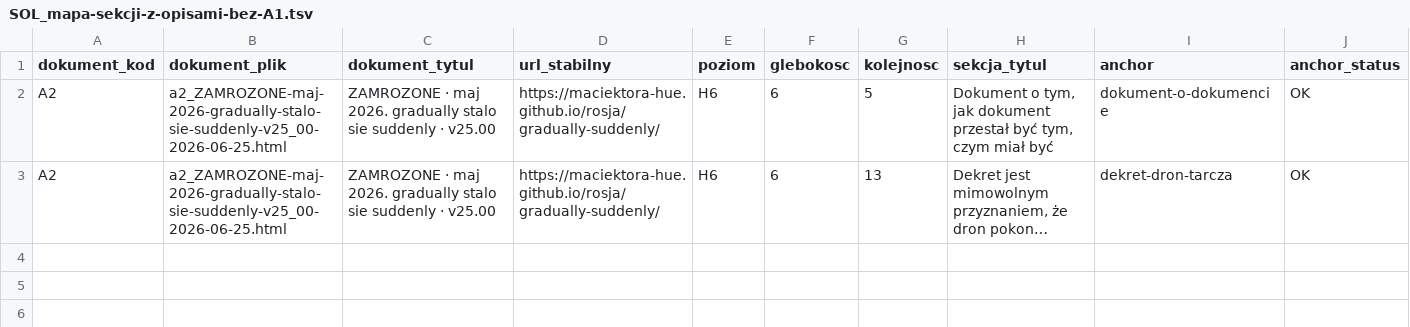
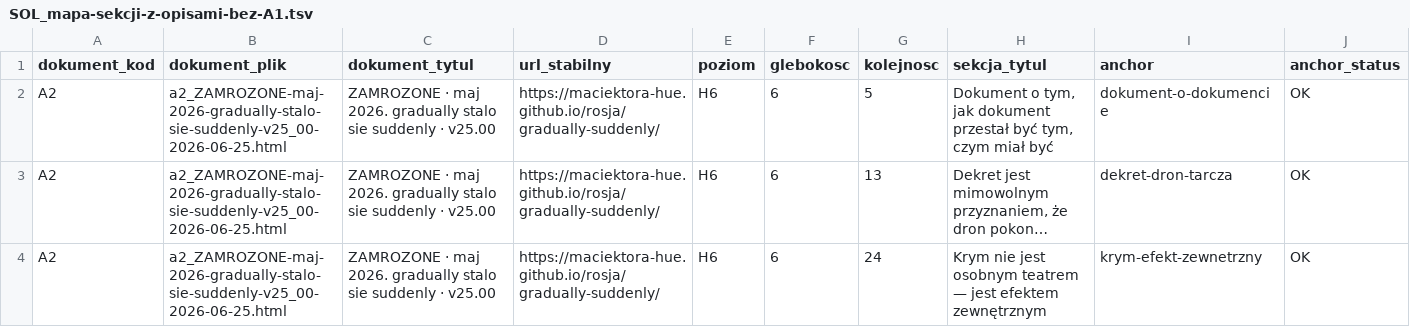
Before and after one commit to maciektora-hue/maciektora-hue.github.io, a TSV file: rosja/SOL_mapa-sekcji-z-opisami-bez-A1.tsv, drawn as a sheet; only a part is shown; long unchanged cells end in …; rows hold the shown columns only; the diff names each change by its address in the sheet, - before the commit and + after, or states it on an @@ line.

Commit message:
ROSJA A2: opis sekcji krym-efekt-zewnetrzny

```diff
--- a/rosja/SOL_mapa-sekcji-z-opisami-bez-A1.tsv
+++ b/rosja/SOL_mapa-sekcji-z-opisami-bez-A1.tsv
+row 4: A2 | a2_ZAMROZONE-maj-2026-gradually-stalo-sie-suddenly-v25_00-2026-06-25.html | ZAMROZONE · maj 2026. gradually stalo sie suddenly · v25.00 | https://maciektora-hue.github.io/rosja/gradually-suddenly/ | H6 | 6 | 24 | Krym nie jest osobnym teatrem — jest efektem zewnętrznym | krym-efekt-zewnetrzny | OK
```
